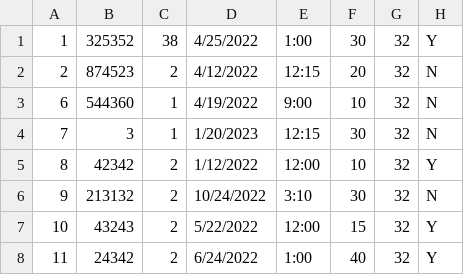
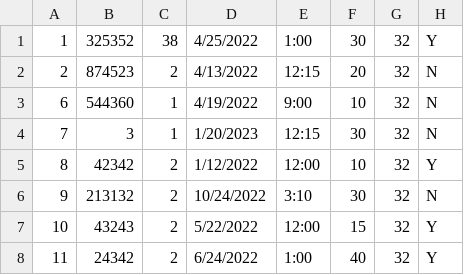
Before and after one commit to tibbers-7/sims_proj, a CSV file: Zdravo/Zdravo/bin/Debug/net6.0-windows/data/appointments.csv, drawn as a sheet.

```diff
--- a/Zdravo/Zdravo/bin/Debug/net6.0-windows/data/appointments.csv
+++ b/Zdravo/Zdravo/bin/Debug/net6.0-windows/data/appointments.csv
@@ -1,3 +1,3 @@
 1,325352,38,4/25/2022,1:00,30,32,Y
-2,874523,2,4/12/2022,12:15,20,32,N
+2,874523,2,4/13/2022,12:15,20,32,N
 6,544360,1,4/19/2022,9:00,10,32,N
```
Also changed, not shown: 56 other files.
